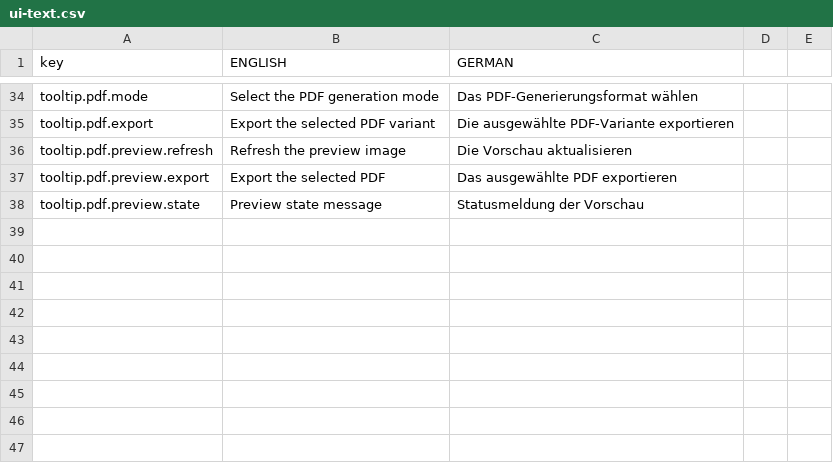
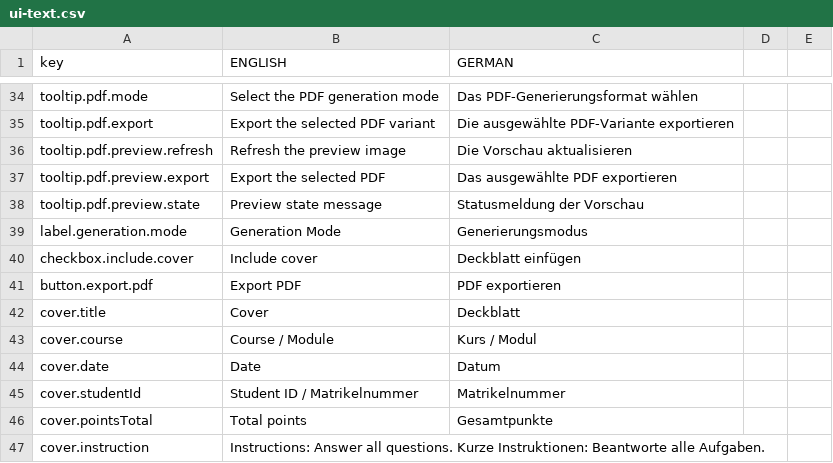
Before and after one commit to MortizK/JExam, a CSV file: src/main/resources/i18n/ui-text.csv, drawn as a sheet; only a part is shown, gaps mark what is left out.

```diff
--- a/src/main/resources/i18n/ui-text.csv
+++ b/src/main/resources/i18n/ui-text.csv
@@ -38 +38,10 @@ tooltip.pdf.preview.export,Export the selected PDF,Das ausgewählte PDF exportie
 tooltip.pdf.preview.state,Preview state message,Statusmeldung der Vorschau
+label.generation.mode,Generation Mode,Generierungsmodus
+checkbox.include.cover,Include cover,Deckblatt einfügen
+button.export.pdf,Export PDF,PDF exportieren
+cover.title,Cover,Deckblatt
+cover.course,Course / Module,Kurs / Modul
+cover.date,Date,Datum
+cover.studentId,Student ID / Matrikelnummer,Matrikelnummer
+cover.pointsTotal,Total points,Gesamtpunkte
+cover.instruction,Instructions: Answer all questions. Kurze Instruktionen: Beantworte alle Aufgaben.
```
Also changed, not shown: 10 other files.
